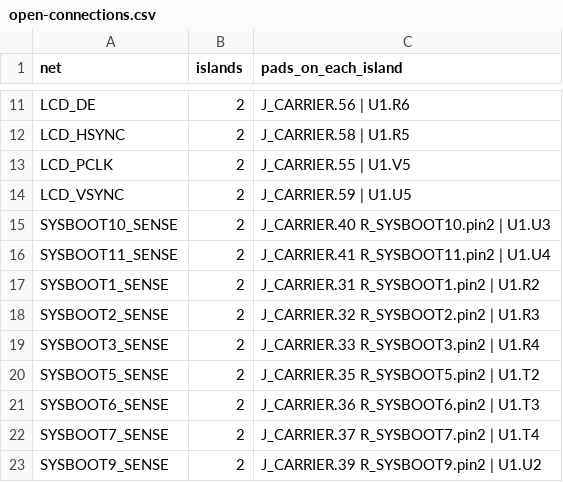
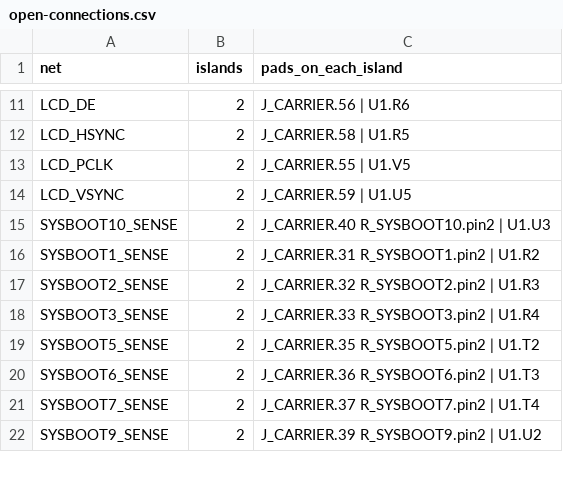
Before and after one commit to Abse2001/pixel-dash, a CSV file: module/open-connections.csv, drawn as a sheet; only a part is shown, gaps mark what is left out.

```diff
--- a/module/open-connections.csv
+++ b/module/open-connections.csv
@@ -15,3 +15,2 @@ LCD_VSYNC,2,J_CARRIER.59 | U1.U5
 SYSBOOT10_SENSE,2,J_CARRIER.40 R_SYSBOOT10.pin2 | U1.U3
-SYSBOOT11_SENSE,2,J_CARRIER.41 R_SYSBOOT11.pin2 | U1.U4
 SYSBOOT1_SENSE,2,J_CARRIER.31 R_SYSBOOT1.pin2 | U1.R2
```
Also changed, not shown: module/carrier-strap-load.csv, module/timing.csv, 12 other files.
